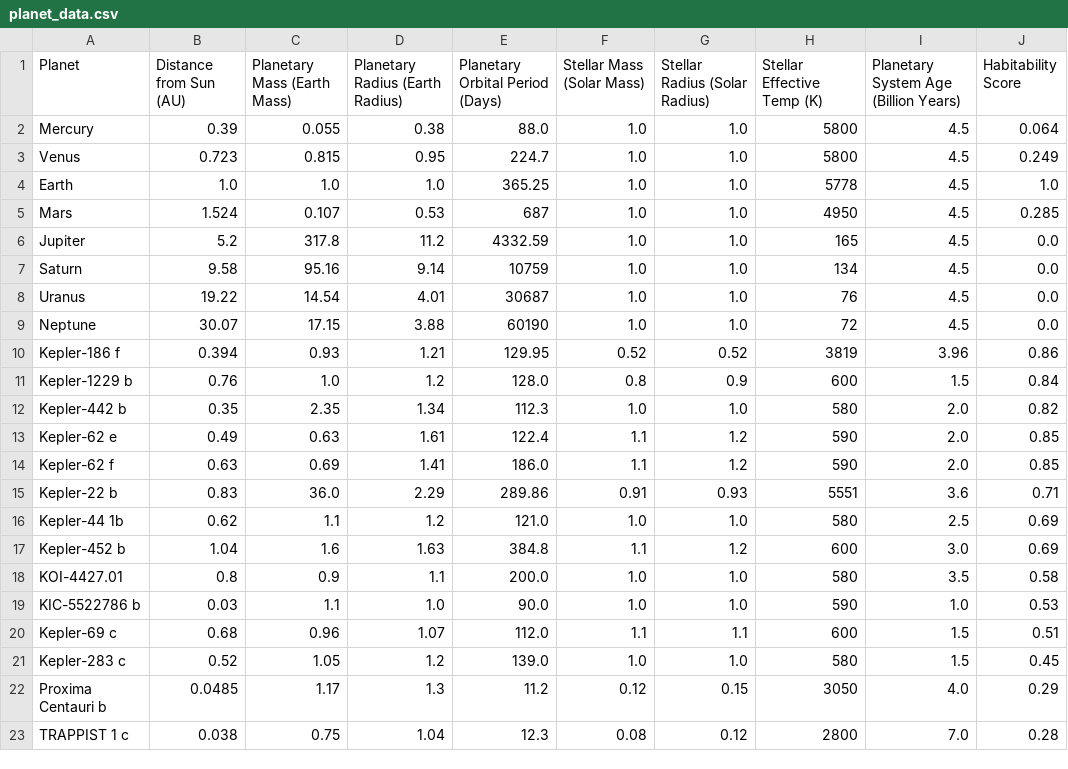
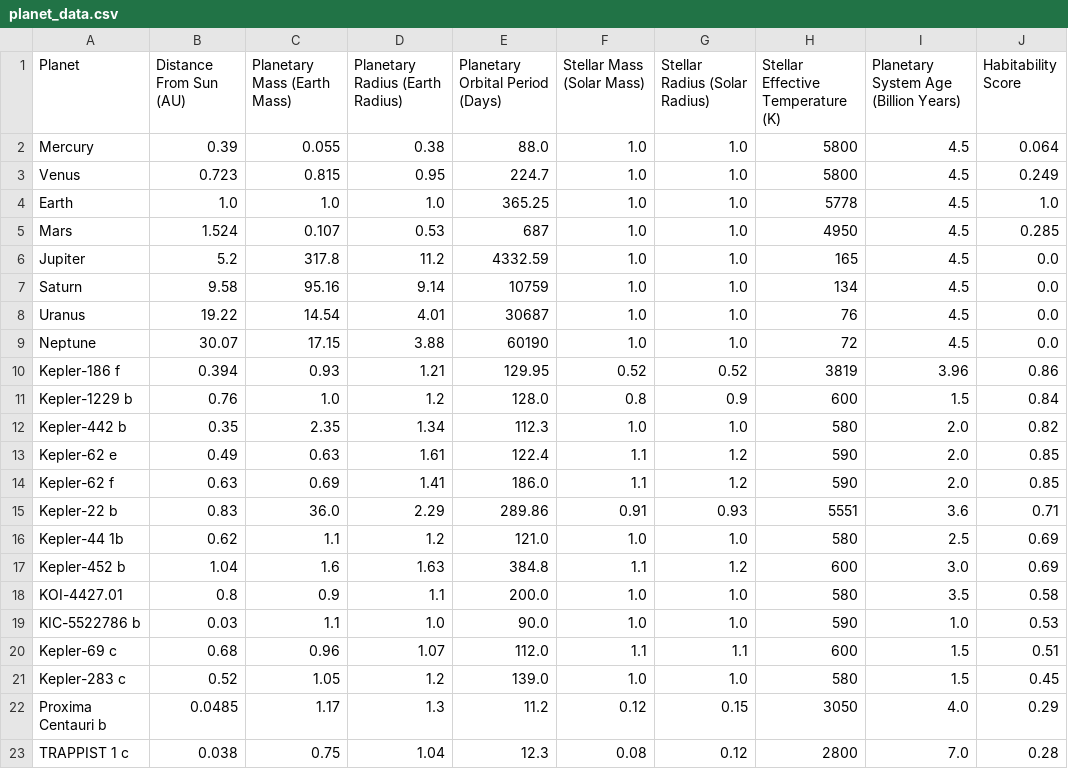
Before and after one commit to jibixn/NasaSpaceApps, a CSV file: ML/planet_data.csv, drawn as a sheet.

Commit message:
Update planet_data.csv

```diff
--- a/ML/planet_data.csv
+++ b/ML/planet_data.csv
@@ -1,2 +1,2 @@
-Planet,Distance from Sun (AU),Planetary Mass (Earth Mass),Planetary Radius (Earth Radius),Planetary Orbital Period (Days),Stellar Mass (Solar Mass),Stellar Radius (Solar Radius),Stellar Effective Temp (K),Planetary System Age (Billion Years),Habitability Score
+Planet,Distance From Sun (AU),Planetary Mass (Earth Mass),Planetary Radius (Earth Radius),Planetary Orbital Period (Days),Stellar Mass (Solar Mass),Stellar Radius (Solar Radius),Stellar Effective Temperature (K),Planetary System Age (Billion Years),Habitability Score
 Mercury,0.39,0.055,0.38,88.0,1.0,1.0,5800,4.5,0.064
```
